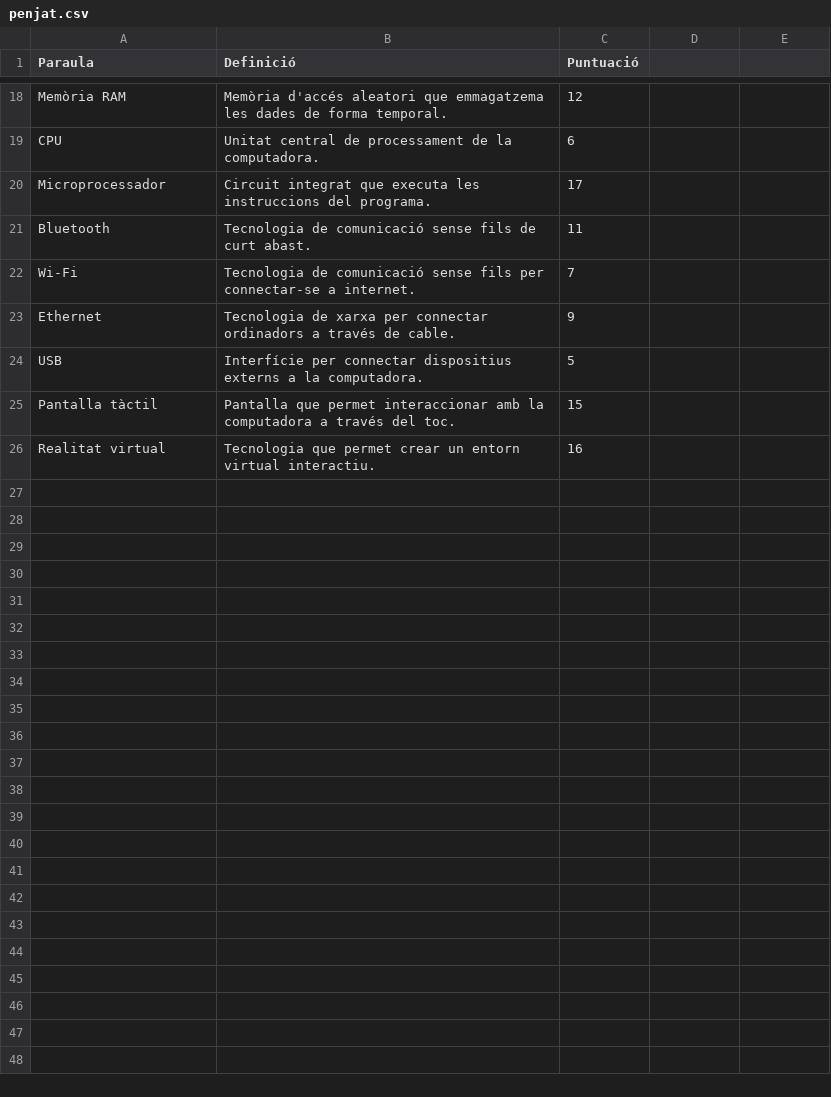
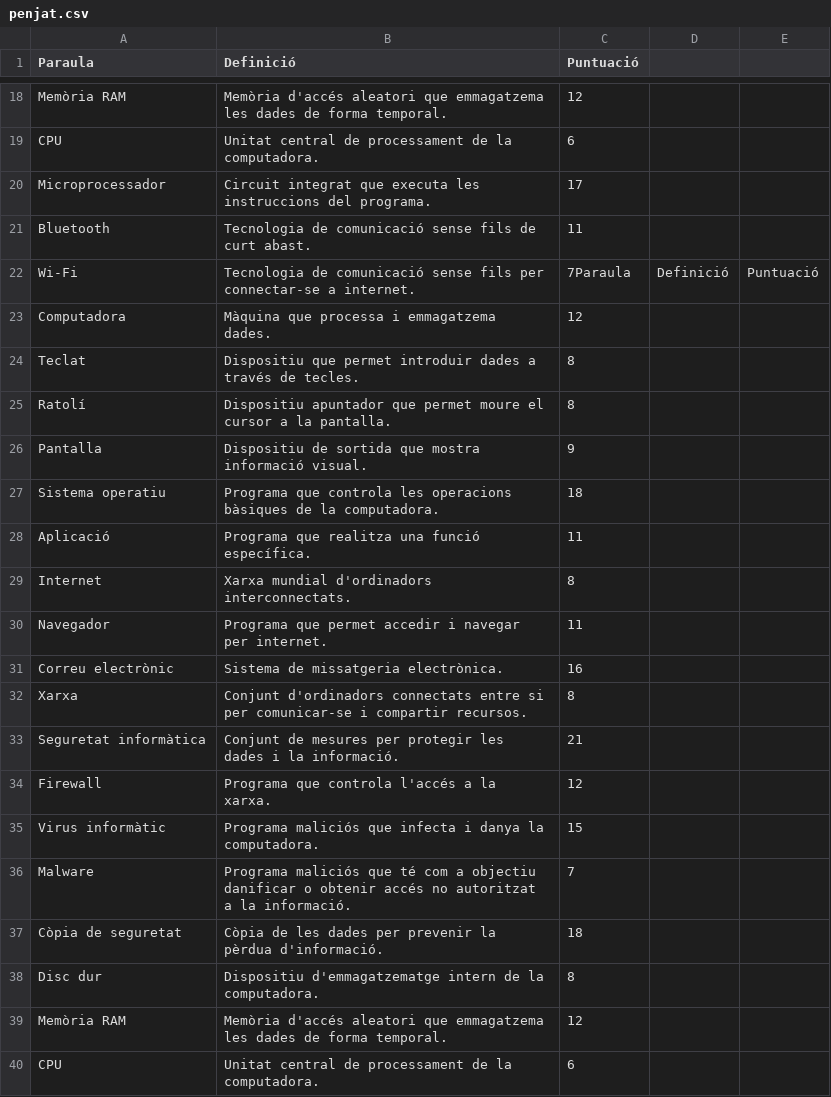
Before and after one commit to MisaelMelero/Penjat_Python, a CSV file: penjat.csv, drawn as a sheet; only a part is shown, gaps mark what is left out; the shorter side is filled out with more unchanged rows; the diff covers the shown part only; the diff names each change by its address in the sheet, - before the commit and + after, or states it on an @@ line.

```diff
--- a/penjat.csv
+++ b/penjat.csv
+row 22: Wi-Fi | Tecnologia de comunicació sense fils per connectar-se a internet. | 7Paraula | Definició | Puntuació
+row 23: Computadora | Màquina que processa i emmagatzema dades. | 12
+row 24: Teclat | Dispositiu que permet introduir dades a través de tecles. | 8
+row 25: Ratolí | Dispositiu apuntador que permet moure el cursor a la pantalla. | 8
+row 26: Pantalla | Dispositiu de sortida que mostra informació visual. | 9
+row 27: Sistema operatiu | Programa que controla les operacions bàsiques de la computadora. | 18
+row 28: Aplicació | Programa que realitza una funció específica. | 11
+row 29: Internet | Xarxa mundial d'ordinadors interconnectats. | 8
+row 30: Navegador | Programa que permet accedir i navegar per internet. | 11
+row 31: Correu electrònic | Sistema de missatgeria electrònica. | 16
+row 32: Xarxa | Conjunt d'ordinadors connectats entre si per comunicar-se i compartir recursos. | 8
+row 33: Seguretat informàtica | Conjunt de mesures per protegir les dades i la informació. | 21
+row 34: Firewall | Programa que controla l'accés a la xarxa. | 12
+row 35: Virus informàtic | Programa maliciós que infecta i danya la computadora. | 15
+row 36: Malware | Programa maliciós que té com a objectiu danificar o obtenir accés no autoritzat a la informació. | 7
+row 37: Còpia de seguretat | Còpia de les dades per prevenir la pèrdua d'informació. | 18
+row 38: Disc dur | Dispositiu d'emmagatzematge intern de la computadora. | 8
+row 39: Memòria RAM | Memòria d'accés aleatori que emmagatzema les dades de forma temporal. | 12
+row 40: CPU | Unitat central de processament de la computadora. | 6
```
Also changed, not shown: 26 added rows elsewhere in this file, 1 other file.
